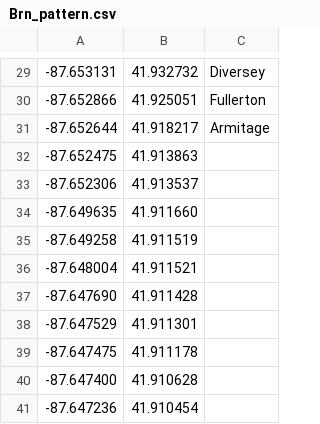
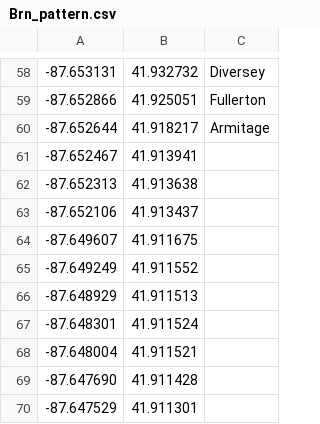
Before and after one commit to carlphilipp/chicago-commutes, a CSV file: android-app/src/main/assets/train_pattern/Brn_pattern.csv, drawn as a sheet; only a part is shown, gaps mark what is left out; the shorter side is filled out with more unchanged rows; removed rows and columns are numbered as before the commit, all else as after; the diff covers the shown part only; the diff names each change by its address in the sheet, - before the commit and + after, or states it on an @@ line.

```diff
--- a/android-app/src/main/assets/train_pattern/Brn_pattern.csv
+++ b/android-app/src/main/assets/train_pattern/Brn_pattern.csv
-row 32: -87.652475 | 41.913863
-row 33: -87.652306 | 41.913537
-row 34: -87.649635 | 41.911660
-row 35: -87.649258 | 41.911519
+row 61: -87.652467 | 41.913941
+row 62: -87.652313 | 41.913638
+row 63: -87.652106 | 41.913437
+row 64: -87.649607 | 41.911675
+row 65: -87.649249 | 41.911552
+row 66: -87.648929 | 41.911513
+row 67: -87.648301 | 41.911524
```
Also changed, not shown: 51 added rows, 22 removed rows and 1 edited cell elsewhere in this file, 8 other files.
